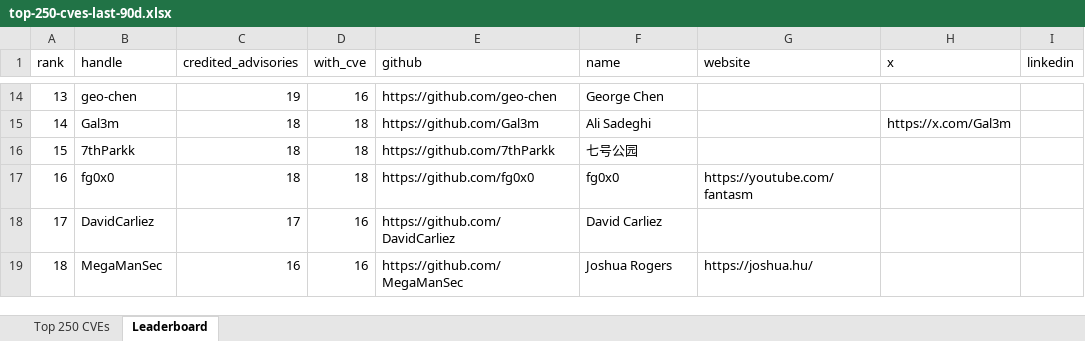
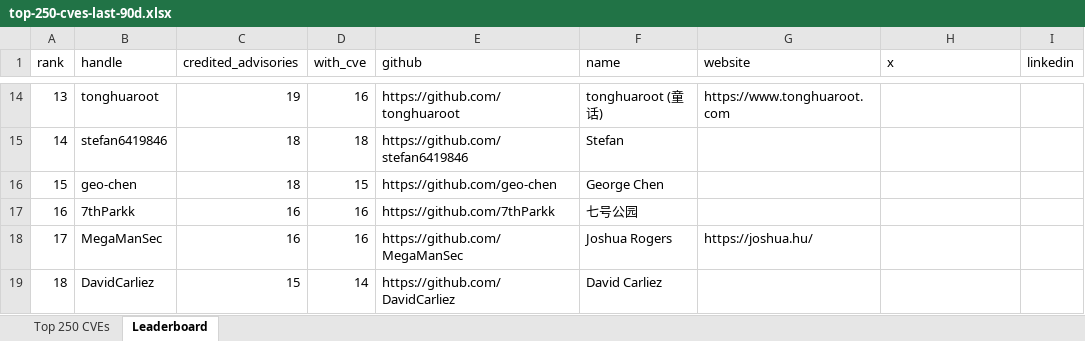
Before and after one commit to agentkartjapan007/open-source-contributions, an Excel workbook: data/top-250-cves-last-90d.xlsx, sheet Leaderboard, drawn as a sheet; only a part is shown, gaps mark what is left out; values as stored, in another font and other column widths than the file's, no borders; the diff covers the shown part only; the diff names each change by its address in the sheet, - before the commit and + after, or states it on an @@ line.

Commit message:
Refresh top-250 CVE dataset and researcher leaderboard (90d to 2026-11-12)
Window: CVEs published 2026-08-14 -> 2026-11-12. Sources: NVD CVE API 2.0 (331 CVSS v3 CRITICAL; v4 added none), CISA KEV catalog 2026.11.10, 2857 GitHub-reviewed advisories (1270 credited finder/reporter/analyst handles). Same methodology as 3eee53a; conference-reported CVEs section unchanged.

Assisted-by: Grok Bot

```diff
--- a/data/top-250-cves-last-90d.xlsx (sheet Leaderboard)
+++ b/data/top-250-cves-last-90d.xlsx (sheet Leaderboard)
-B14 (handle): geo-chen
+B14 (handle): tonghuaroot
-E14 (github): https://github.com/geo-chen
+E14 (github): https://github.com/tonghuaroot
-F14 (name): George Chen
+F14 (name): tonghuaroot (童话)
-G14 (website): (empty)
+G14 (website): https://www.tonghuaroot.com
-B15 (handle): Gal3m
+B15 (handle): stefan6419846
-E15 (github): https://github.com/Gal3m
+E15 (github): https://github.com/stefan6419846
-F15 (name): Ali Sadeghi
+F15 (name): Stefan
-H15 (x): https://x.com/Gal3m
+H15 (x): (empty)
-B16 (handle): 7thParkk
+B16 (handle): geo-chen
-D16 (with_cve): 18
+D16 (with_cve): 15
-E16 (github): https://github.com/7thParkk
+E16 (github): https://github.com/geo-chen
-F16 (name): 七号公园
+F16 (name): George Chen
-B17 (handle): fg0x0
+B17 (handle): 7thParkk
-C17 (credited_advisories): 18
+C17 (credited_advisories): 16
-D17 (with_cve): 18
+D17 (with_cve): 16
-E17 (github): https://github.com/fg0x0
+E17 (github): https://github.com/7thParkk
-F17 (name): fg0x0
+F17 (name): 七号公园
-G17 (website): https://youtube.com/fantasm
+G17 (website): (empty)
-B18 (handle): DavidCarliez
+B18 (handle): MegaManSec
-C18 (credited_advisories): 17
+C18 (credited_advisories): 16
-E18 (github): https://github.com/DavidCarliez
+E18 (github): https://github.com/MegaManSec
-F18 (name): David Carliez
+F18 (name): Joshua Rogers
-G18 (website): (empty)
+G18 (website): https://joshua.hu/
-B19 (handle): MegaManSec
+B19 (handle): DavidCarliez
-C19 (credited_advisories): 16
+C19 (credited_advisories): 15
-D19 (with_cve): 16
+D19 (with_cve): 14
-E19 (github): https://github.com/MegaManSec
+E19 (github): https://github.com/DavidCarliez
-F19 (name): Joshua Rogers
+F19 (name): David Carliez
-G19 (website): https://joshua.hu/
+G19 (website): (empty)
```
Also changed, not shown: 219 edited cells elsewhere in this sheet, sheet Top 250 CVEs, 3 other files.
